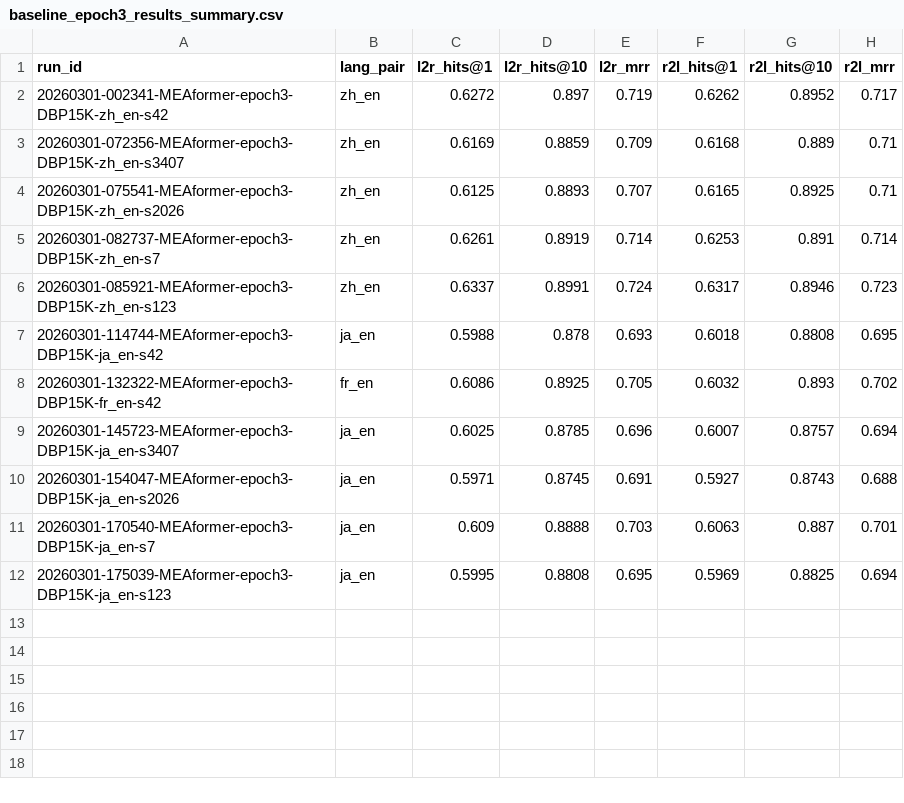
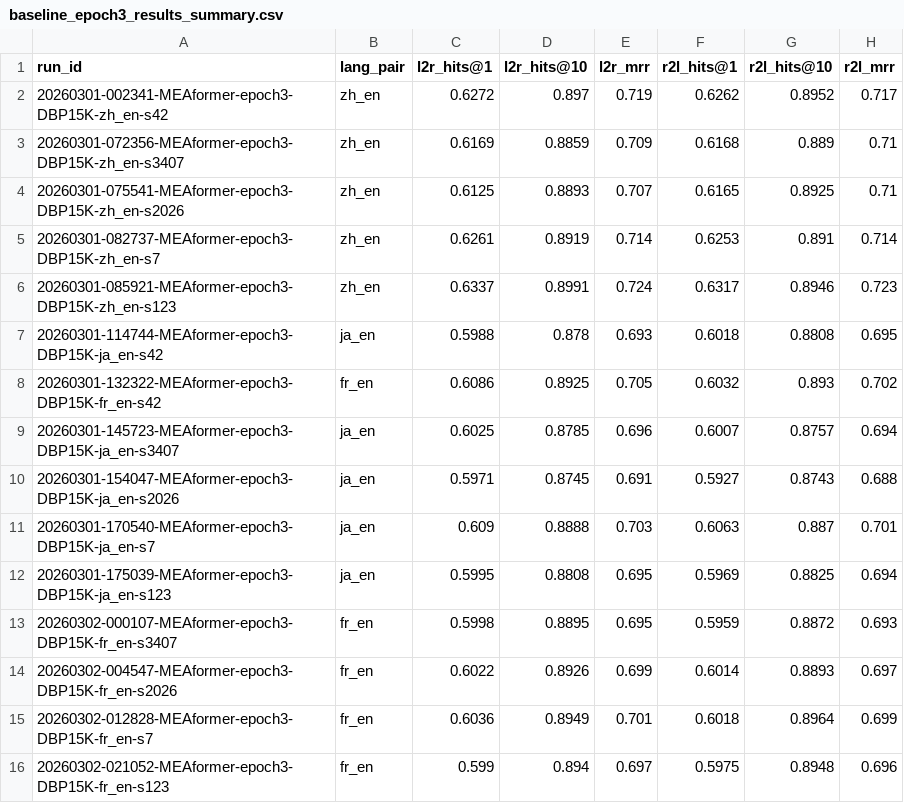
Before and after one commit to Knightzheng/GP-MMEA-TL, a CSV file: reports/baseline_epoch3_results_summary.csv, drawn as a sheet.

```diff
--- a/reports/baseline_epoch3_results_summary.csv
+++ b/reports/baseline_epoch3_results_summary.csv
@@ -12 +12,5 @@ run_id,lang_pair,l2r_hits@1,l2r_hits@10,l2r_mrr,r2l_hits@1,r2l_hits@10,r2l_mrr
 20260301-175039-MEAformer-epoch3-DBP15K-ja_en-s123,ja_en,0.5995,0.8808,0.695,0.5969,0.8825,0.694
+20260302-000107-MEAformer-epoch3-DBP15K-fr_en-s3407,fr_en,0.5998,0.8895,0.695,0.5959,0.8872,0.693
+20260302-004547-MEAformer-epoch3-DBP15K-fr_en-s2026,fr_en,0.6022,0.8926,0.699,0.6014,0.8893,0.697
+20260302-012828-MEAformer-epoch3-DBP15K-fr_en-s7,fr_en,0.6036,0.8949,0.701,0.6018,0.8964,0.699
+20260302-021052-MEAformer-epoch3-DBP15K-fr_en-s123,fr_en,0.599,0.894,0.697,0.5975,0.8948,0.696
```
Also changed, not shown: reports/baseline_epoch3_results_mean_std.csv, reports/epoch3_compare_dbp15k.csv, 38 other files.
